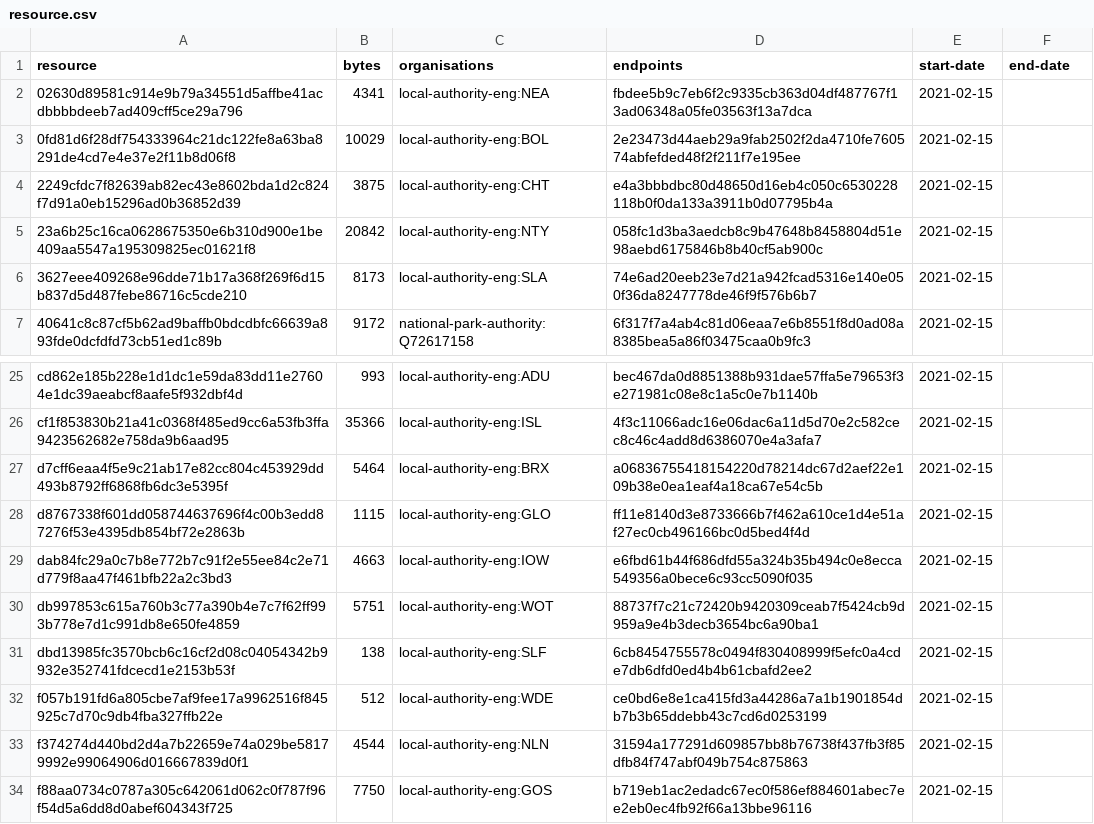
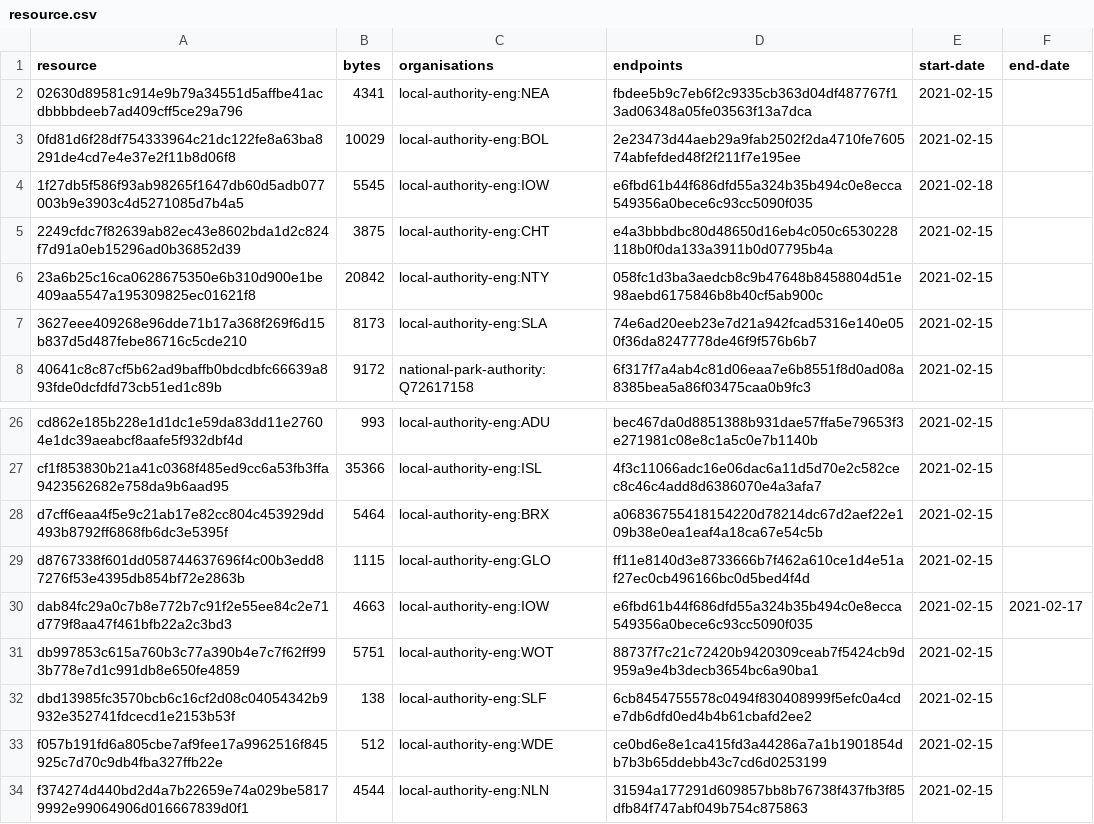
Before and after one commit to digital-land-attic/developer-agreement-transaction-collection, a CSV file: collection/resource.csv, drawn as a sheet; only a part is shown, gaps mark what is left out; the shorter side is filled out with more unchanged rows.

Commit message:
Collection 2021-02-18

```diff
--- a/collection/resource.csv
+++ b/collection/resource.csv
@@ -3,2 +3,3 @@ resource,bytes,organisations,endpoints,start-date,end-date
 0fd81d6f28df754333964c21dc122fe8a63ba8291de4cd7e4e37e2f11b8d06f8,10029,local-authority-eng:BOL,2e23473d44aeb29a9fab2502f2da4710fe760574abfefded48f2f211f7e195ee,2021-02-15,
+1f27db5f586f93ab98265f1647db60d5adb077003b9e3903c4d5271085d7b4a5,5545,local-authority-eng:IOW,e6fbd61b44f686dfd55a324b35b494c0e8ecca549356a0bece6c93cc5090f035,2021-02-18,
 2249cfdc7f82639ab82ec43e8602bda1d2c824f7d91a0eb15296ad0b36852d39,3875,local-authority-eng:CHT,e4a3bbbdbc80d48650d16eb4c050c6530228118b0f0da133a3911b0d07795b4a,2021-02-15,
@@ -28,3 +29,3 @@ d7cff6eaa4f5e9c21ab17e82cc804c453929dd493b8792ff6868fb6dc3e5395f,5464,local-auth
 d8767338f601dd058744637696f4c00b3edd87276f53e4395db854bf72e2863b,1115,local-authority-eng:GLO,ff11e8140d3e8733666b7f462a610ce1d4e51af27ec0cb496166bc0d5bed4f4d,2021-02-15,
-dab84fc29a0c7b8e772b7c91f2e55ee84c2e71d779f8aa47f461bfb22a2c3bd3,4663,local-authority-eng:IOW,e6fbd61b44f686dfd55a324b35b494c0e8ecca549356a0bece6c93cc5090f035,2021-02-15,
+dab84fc29a0c7b8e772b7c91f2e55ee84c2e71d779f8aa47f461bfb22a2c3bd3,4663,local-authority-eng:IOW,e6fbd61b44f686dfd55a324b35b494c0e8ecca549356a0bece6c93cc5090f035,2021-02-15,2021-02-17
 db997853c615a760b3c77a390b4e7c7f62ff993b778e7d1c991db8e650fe4859,5751,local-authority-eng:WOT,88737f7c21c72420b9420309ceab7f5424cb9d959a9e4b3decb3654bc6a90ba1,2021-02-15,
```
Also changed, not shown: 2 other files.
